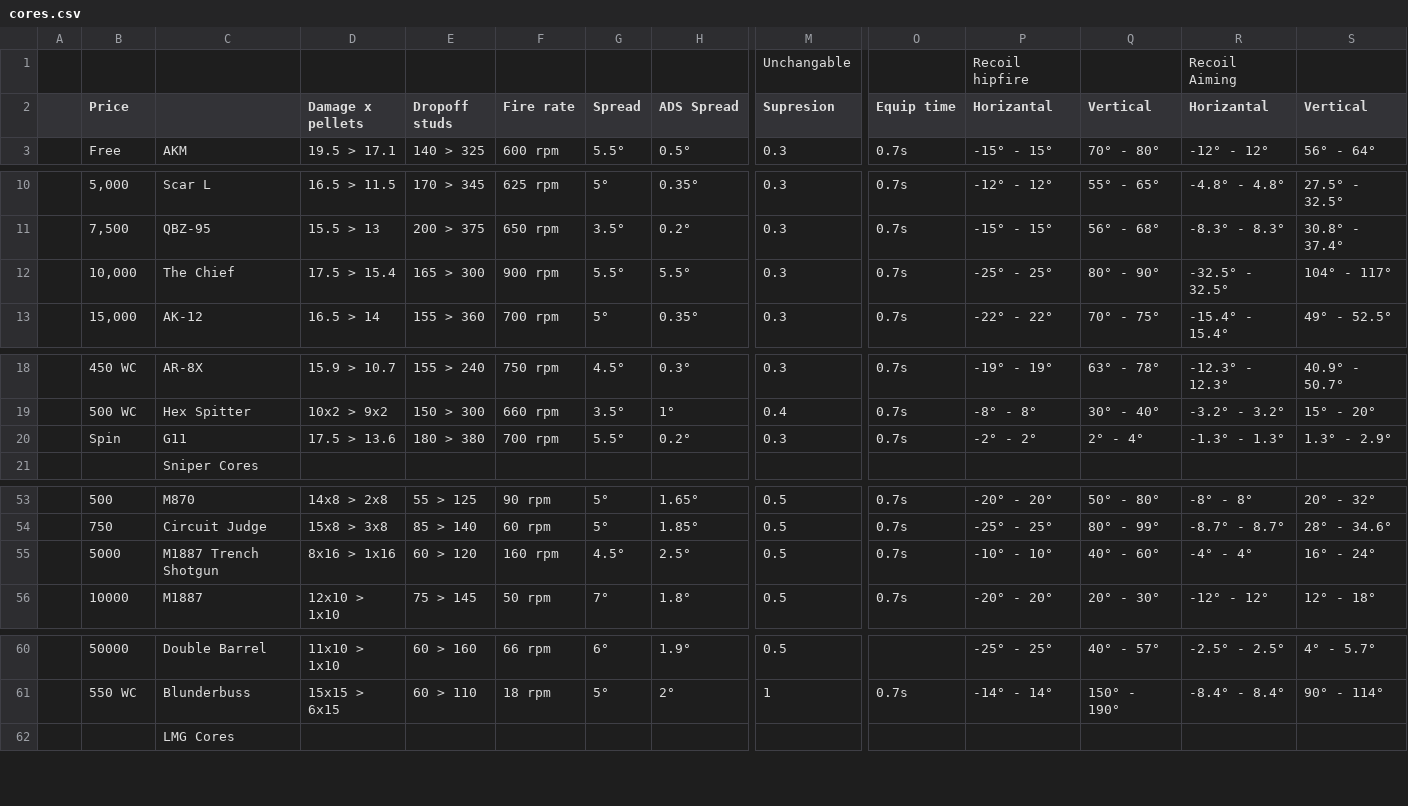
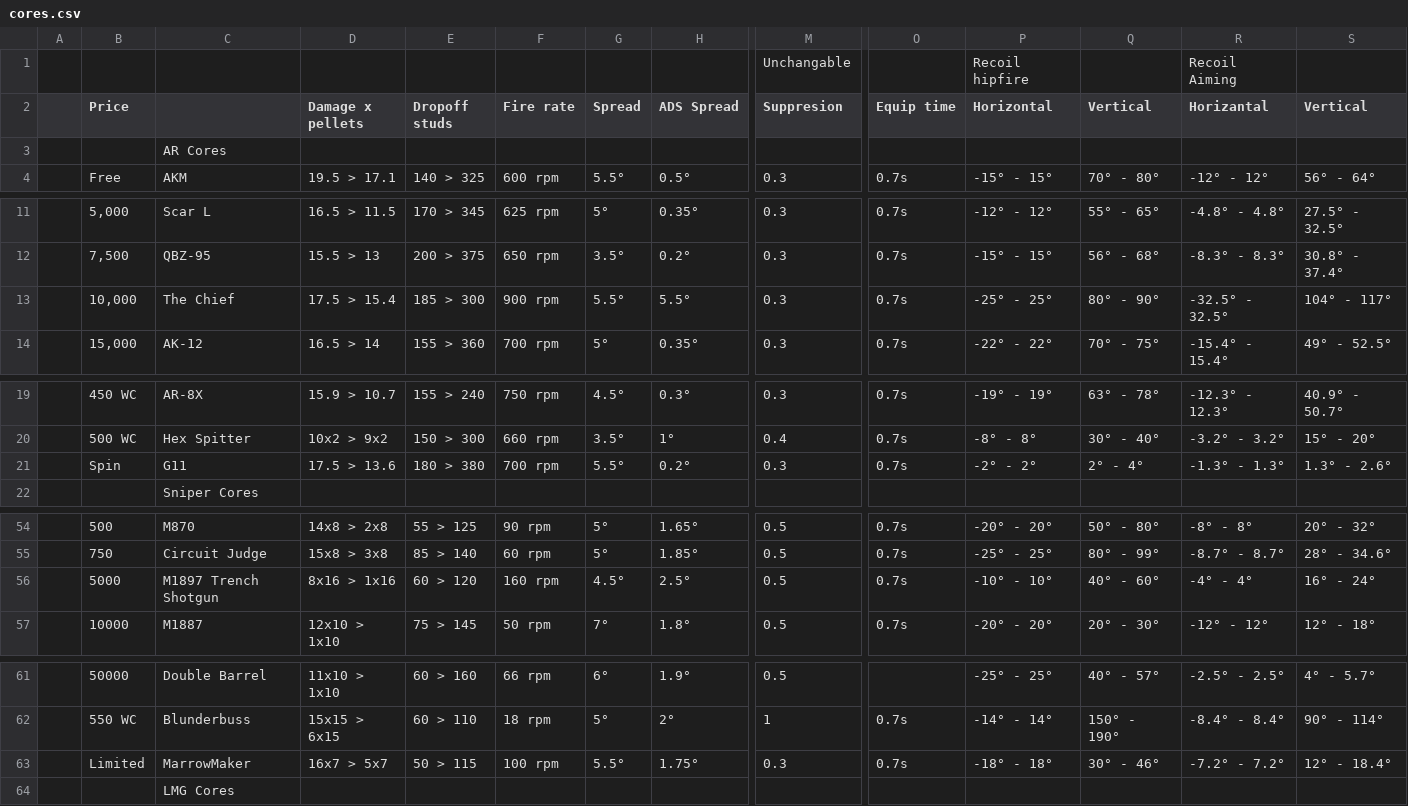
Before and after one commit to theme222/WeirdGunGameCalc, a CSV file: SheetData/cores.csv, drawn as a sheet; only a part is shown, gaps mark what is left out; addresses are those after the commit; rows hold the shown columns only; the diff covers the shown part only; the diff names each change by its address in the sheet, - before the commit and + after, or states it on an @@ line.

Commit message:
Google sheet transfer done

```diff
--- a/SheetData/cores.csv
+++ b/SheetData/cores.csv
-M2: Supresion
+M2: Suppresion
-P2: Horizantal
+P2: Horizontal
+row 3:  |  | AR Cores
-E13 (Dropoff studs): 165 > 300
+E13 (Dropoff studs): 185 > 300
-S21 (Vertical): 1.3° - 2.9°
+S21 (Vertical): 1.3° - 2.6°
-C56: M1887 Trench Shotgun
+C56: M1897 Trench Shotgun
+row 63:  | Limited | MarrowMaker | 16x7 > 5x7 | 50 > 115 | 100 rpm | 5.5° | 1.75° | 0.3 | 0.7s | -18° - 18° | 30° - 46° | -7.2° - 7.2° | 12° - 18.4°
```
Also changed, not shown: 3 edited cells elsewhere in this file, SheetData/parts.csv, 34 other files.
